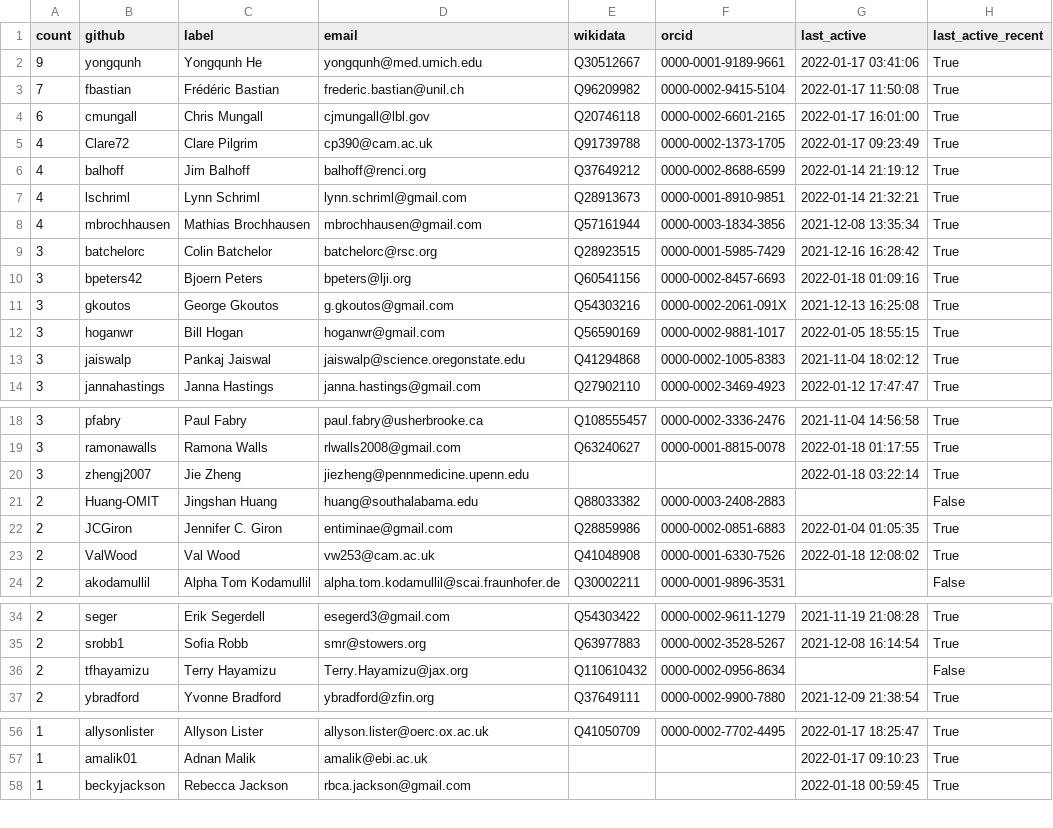
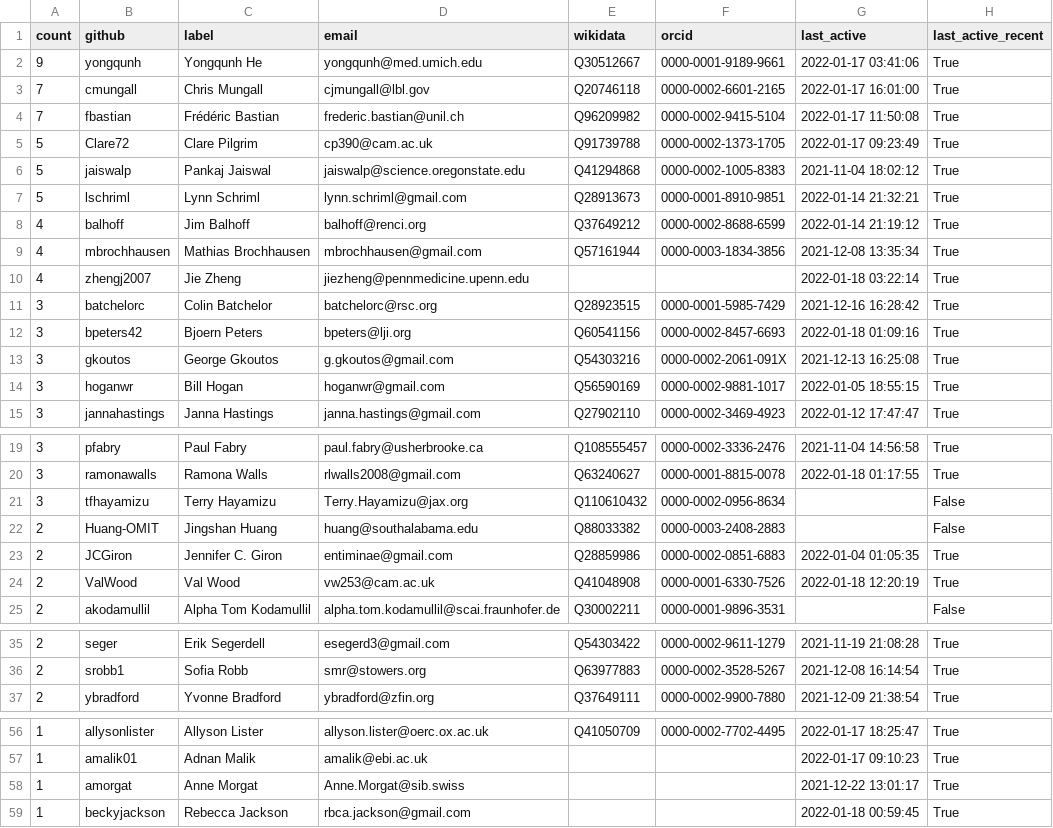
Before and after one commit to cthoyt/obo-community-health, a TSV file: data/contacts_table.tsv, drawn as a sheet; only a part is shown, gaps mark what is left out.

```diff
--- a/data/contacts_table.tsv
+++ b/data/contacts_table.tsv
@@ -2,8 +2,10 @@ count	github	label	email	wikidata	orcid	last_active	last_active_recent
 9	yongqunh	Yongqunh He	yongqunh@med.umich.edu	Q30512667	0000-0001-9189-9661	2022-01-17 03:41:06	True
+7	cmungall	Chris Mungall	cjmungall@lbl.gov	Q20746118	0000-0002-6601-2165	2022-01-17 16:01:00	True
 7	fbastian	Frédéric Bastian	frederic.bastian@unil.ch	Q96209982	0000-0002-9415-5104	2022-01-17 11:50:08	True
-6	cmungall	Chris Mungall	cjmungall@lbl.gov	Q20746118	0000-0002-6601-2165	2022-01-17 16:01:00	True
-4	Clare72	Clare Pilgrim	cp390@cam.ac.uk	Q91739788	0000-0002-1373-1705	2022-01-17 09:23:49	True
+5	Clare72	Clare Pilgrim	cp390@cam.ac.uk	Q91739788	0000-0002-1373-1705	2022-01-17 09:23:49	True
+5	jaiswalp	Pankaj Jaiswal	jaiswalp@science.oregonstate.edu	Q41294868	0000-0002-1005-8383	2021-11-04 18:02:12	True
+5	lschriml	Lynn Schriml	lynn.schriml@gmail.com	Q28913673	0000-0001-8910-9851	2022-01-14 21:32:21	True
 4	balhoff	Jim Balhoff	balhoff@renci.org	Q37649212	0000-0002-8688-6599	2022-01-14 21:19:12	True
-4	lschriml	Lynn Schriml	lynn.schriml@gmail.com	Q28913673	0000-0001-8910-9851	2022-01-14 21:32:21	True
 4	mbrochhausen	Mathias Brochhausen	mbrochhausen@gmail.com	Q57161944	0000-0003-1834-3856	2021-12-08 13:35:34	True
+4	zhengj2007	Jie Zheng	jiezheng@pennmedicine.upenn.edu			2022-01-18 03:22:14	True
 3	batchelorc	Colin Batchelor	batchelorc@rsc.org	Q28923515	0000-0001-5985-7429	2021-12-16 16:28:42	True
@@ -12,3 +14,2 @@ count	github	label	email	wikidata	orcid	last_active	last_active_recent
 3	hoganwr	Bill Hogan	hoganwr@gmail.com	Q56590169	0000-0002-9881-1017	2022-01-05 18:55:15	True
-3	jaiswalp	Pankaj Jaiswal	jaiswalp@science.oregonstate.edu	Q41294868	0000-0002-1005-8383	2021-11-04 18:02:12	True
 3	jannahastings	Janna Hastings	janna.hastings@gmail.com	Q27902110	0000-0002-3469-4923	2022-01-12 17:47:47	True
@@ -19,6 +20,6 @@ count	github	label	email	wikidata	orcid	last_active	last_active_recent
 3	ramonawalls	Ramona Walls	rlwalls2008@gmail.com	Q63240627	0000-0001-8815-0078	2022-01-18 01:17:55	True
-3	zhengj2007	Jie Zheng	jiezheng@pennmedicine.upenn.edu			2022-01-18 03:22:14	True
+3	tfhayamizu	Terry Hayamizu	Terry.Hayamizu@jax.org	Q110610432	0000-0002-0956-8634		False
 2	Huang-OMIT	Jingshan Huang	huang@southalabama.edu	Q88033382	0000-0003-2408-2883		False
 2	JCGiron	Jennifer C. Giron	entiminae@gmail.com	Q28859986	0000-0002-0851-6883	2022-01-04 01:05:35	True
-2	ValWood	Val Wood	vw253@cam.ac.uk	Q41048908	0000-0001-6330-7526	2022-01-18 12:08:02	True
+2	ValWood	Val Wood	vw253@cam.ac.uk	Q41048908	0000-0001-6330-7526	2022-01-18 12:20:19	True
 2	akodamullil	Alpha Tom Kodamullil	alpha.tom.kodamullil@scai.fraunhofer.de	Q30002211	0000-0001-9896-3531		False
@@ -35,3 +36,2 @@ count	github	label	email	wikidata	orcid	last_active	last_active_recent
 2	srobb1	Sofia Robb	smr@stowers.org	Q63977883	0000-0002-3528-5267	2021-12-08 16:14:54	True
-2	tfhayamizu	Terry Hayamizu	Terry.Hayamizu@jax.org	Q110610432	0000-0002-0956-8634		False
 2	ybradford	Yvonne Bradford	ybradford@zfin.org	Q37649111	0000-0002-9900-7880	2021-12-09 21:38:54	True
@@ -57,2 +57,3 @@ count	github	label	email	wikidata	orcid	last_active	last_active_recent
 1	amalik01	Adnan Malik	amalik@ebi.ac.uk			2022-01-17 09:10:23	True
+1	amorgat	Anne Morgat	Anne.Morgat@sib.swiss			2021-12-22 13:01:17	True
 1	beckyjackson	Rebecca Jackson	rbca.jackson@gmail.com			2022-01-18 00:59:45	True
```
Also changed, not shown: 2 other files.
